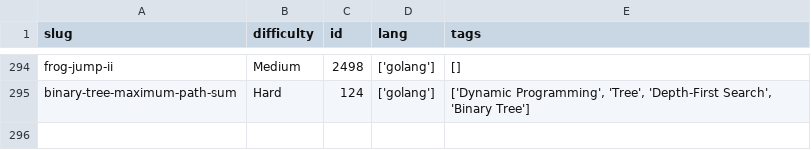
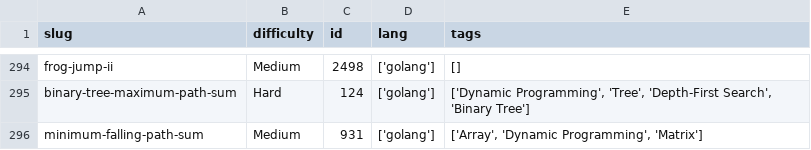
Before and after one commit to dimaglushkov/solutions, a CSV file: leetcode/.meta.csv, drawn as a sheet; only a part is shown, gaps mark what is left out.

```diff
--- a/leetcode/.meta.csv
+++ b/leetcode/.meta.csv
@@ -295 +295,2 @@ frog-jump-ii,Medium,2498,['golang'],[]
 binary-tree-maximum-path-sum,Hard,124,['golang'],"['Dynamic Programming', 'Tree', 'Depth-First Search', 'Binary Tree']"
+minimum-falling-path-sum,Medium,931,['golang'],"['Array', 'Dynamic Programming', 'Matrix']"
```
Also changed, not shown: 5 other files.
